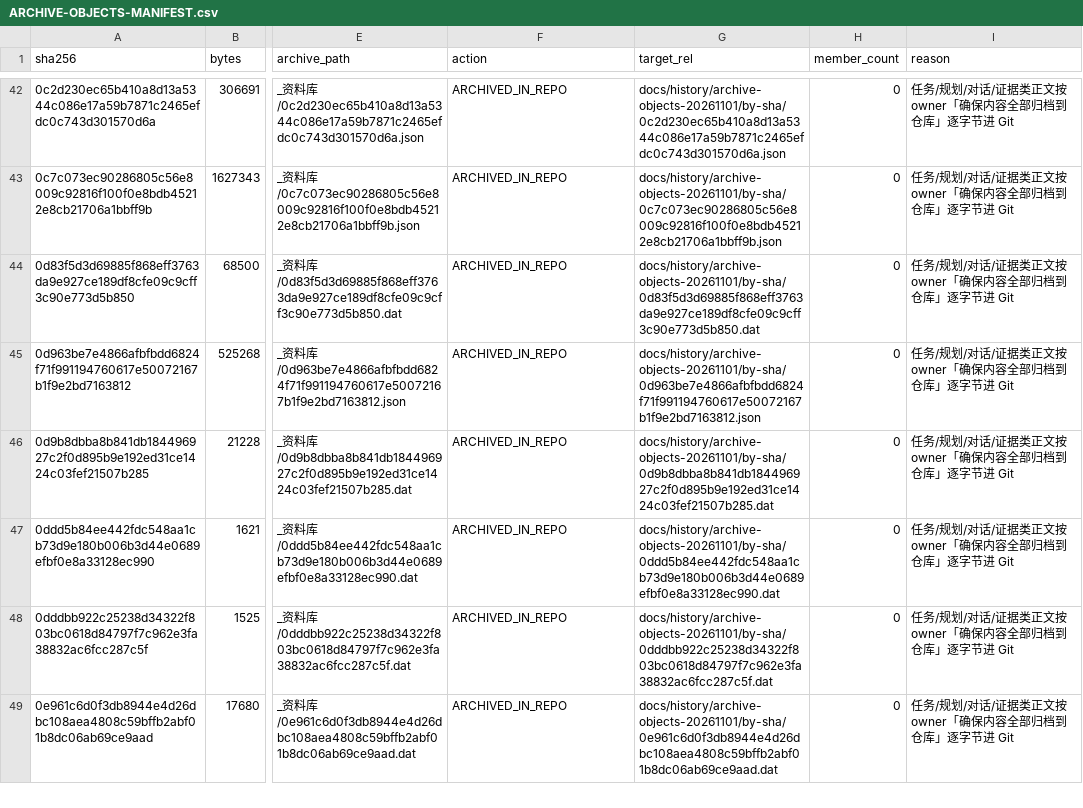
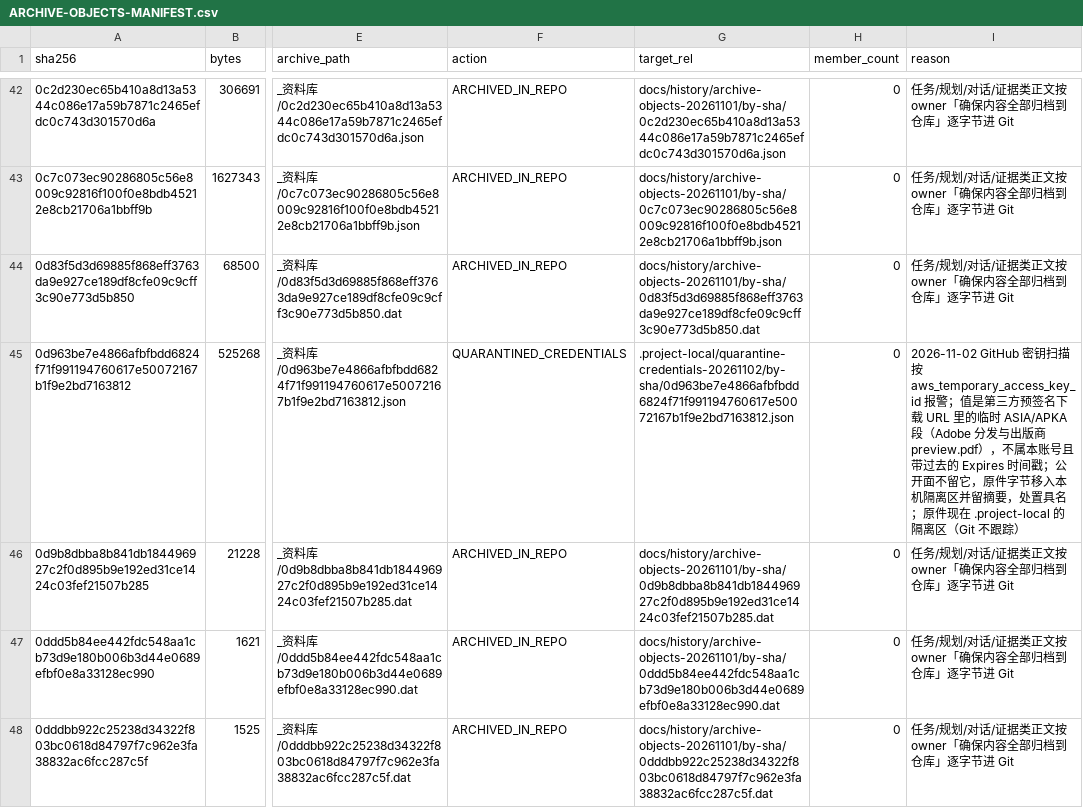
Before and after one commit to DTALEX66/AI-WORK-LAB, a CSV file: docs/history/archive-objects-20261101/ARCHIVE-OBJECTS-MANIFEST.csv, drawn as a sheet; only a part is shown, gaps mark what is left out; the shorter side is filled out with more unchanged rows; the diff covers the shown part only; the diff names each change by its address in the sheet, - before the commit and + after, or states it on an @@ line.

Commit message:
修好安全面：撤下含第三方预签名凭据的两个归档原件，补齐 AWS 族清单并把检查升为跟踪脚本
GitHub 按 aws_temporary_access_key_id 报了 4 条，而我的一次性扫描器族清单只有 AKIA——
ASIA/APKA 整族落在被扫人群之外，所以"0 处活体"是自信的假绿；更糟的是我拿 AWS CRC 校验不匹配
当作免责证据，而那个实现从没做过正控。现在：13 种 AWS 前缀一律算命中、检测字母表保持宽口径、
校验和只作附加信息；豁免必须逐条写进 config/secret-scan-adjudications.json 并绑定文件当前摘要，
文件一改裁决自动失效。pre-push 钩子改跑跟踪脚本，不再跑 .project-local 里的一次性版本。

两个对象移入本机隔离区（2,002,025 字节，写后逐件复验摘要一致），登记不静默少件：新增具名处置
QUARANTINED_CREDENTIALS 与反向守卫——说"已隔离"却还能在 by-sha 下找到字节就报
QUARANTINE_NOT_ACTUAL，没写理由报 QUARANTINE_REASON_MISSING。三个新节点里，第一版的夹具本身是错的
（种了 21 位的 key body、又断言钩子正文不许出现 --no-verify 字样），这次连同断言一起改对。

```diff
--- a/docs/history/archive-objects-20261101/ARCHIVE-OBJECTS-MANIFEST.csv
+++ b/docs/history/archive-objects-20261101/ARCHIVE-OBJECTS-MANIFEST.csv
-F45 (action): ARCHIVED_IN_REPO
+F45 (action): QUARANTINED_CREDENTIALS
-G45 (target_rel): docs/history/archive-objects-20261101/by-sha/0d963be7e4866afbfbdd6824f71f991194760617e50072167b1f9e2bd7163812.json
+G45 (target_rel): .project-local/quarantine-credentials-20261102/by-sha/0d963be7e4866afbfbdd6824f71f991194760617e50072167b1f9e2bd7163812.json
-I45 (reason): 任务/规划/对话/证据类正文按 owner「确保内容全部归档到仓库」逐字节进 Git
+I45 (reason): 2026-11-02 GitHub 密钥扫描按 aws_temporary_access_key_id 报警；值是第三方预签名下载 URL 里的临时 ASIA/APKA 段（Adobe 分发与出版商 preview.pdf），不属本账号且带过去的 Expires 时间戳；公开面不留它，原件字节移入本机隔离区并留摘要，处置具名；原件现在 .project-local 的隔离区（Git 不跟踪）
```
Also changed, not shown: 3 edited cells elsewhere in this file, migration/archive-object-reconciliation-20261101.csv, migration/audit-item-closure.csv, 11 other files.
